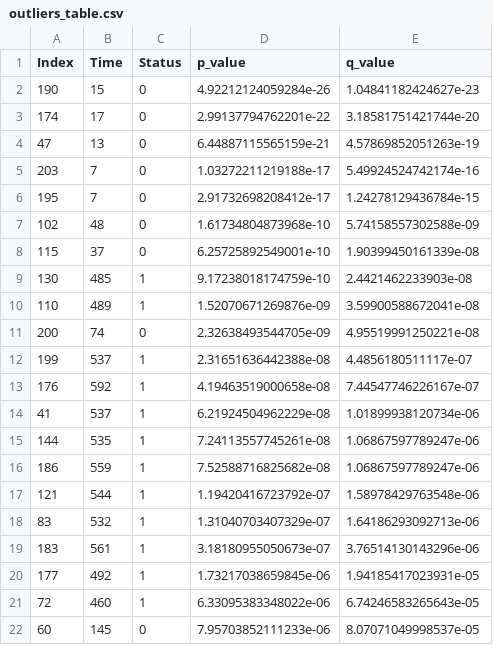
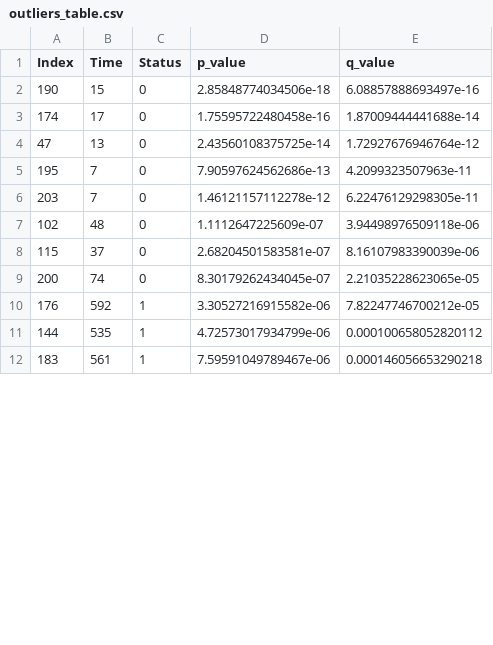
Before and after one commit to sysbiomed/GBMsurvival, a CSV file: Results/outliers_table.csv, drawn as a sheet; only a part is shown; the diff covers the shown part only.

```diff
--- a/Results/outliers_table.csv
+++ b/Results/outliers_table.csv
@@ -1,22 +1,12 @@
 "Index","Time","Status","p_value","q_value"
-190,15,0,4.92212124059284e-26,1.04841182424627e-23
-174,17,0,2.99137794762201e-22,3.18581751421744e-20
-47,13,0,6.44887115565159e-21,4.57869852051263e-19
-203,7,0,1.03272211219188e-17,5.49924524742174e-16
-195,7,0,2.91732698208412e-17,1.24278129436784e-15
-102,48,0,1.61734804873968e-10,5.74158557302588e-09
-115,37,0,6.25725892549001e-10,1.90399450161339e-08
-130,485,1,9.17238018174759e-10,2.4421462233903e-08
-110,489,1,1.52070671269876e-09,3.59900588672041e-08
-200,74,0,2.32638493544705e-09,4.95519991250221e-08
-199,537,1,2.31651636442388e-08,4.4856180511117e-07
-176,592,1,4.19463519000658e-08,7.44547746226167e-07
-41,537,1,6.21924504962229e-08,1.01899938120734e-06
-144,535,1,7.24113557745261e-08,1.06867597789247e-06
-186,559,1,7.52588716825682e-08,1.06867597789247e-06
-121,544,1,1.19420416723792e-07,1.58978429763548e-06
-83,532,1,1.31040703407329e-07,1.64186293092713e-06
-183,561,1,3.18180955050673e-07,3.76514130143296e-06
-177,492,1,1.73217038659845e-06,1.94185417023931e-05
-72,460,1,6.33095383348022e-06,6.74246583265643e-05
-60,145,0,7.95703852111233e-06,8.07071049998537e-05
+190,15,0,2.85848774034506e-18,6.08857888693497e-16
+174,17,0,1.75595722480458e-16,1.87009444441688e-14
+47,13,0,2.43560108375725e-14,1.72927676946764e-12
+195,7,0,7.90597624562686e-13,4.2099323507963e-11
+203,7,0,1.46121157112278e-12,6.22476129298305e-11
+102,48,0,1.1112647225609e-07,3.94498976509118e-06
+115,37,0,2.68204501583581e-07,8.16107983390039e-06
+200,74,0,8.30179262434045e-07,2.21035228623065e-05
+176,592,1,3.30527216915582e-06,7.82247746700212e-05
+144,535,1,4.72573017934799e-06,0.000100658052820112
+183,561,1,7.59591049789467e-06,0.000146056653290218
```
Also changed, not shown: 5 added rows and 4 removed rows elsewhere in this file, Results/summary_table.csv, Results/summary_table_without_outliers.csv, 19 other files.
